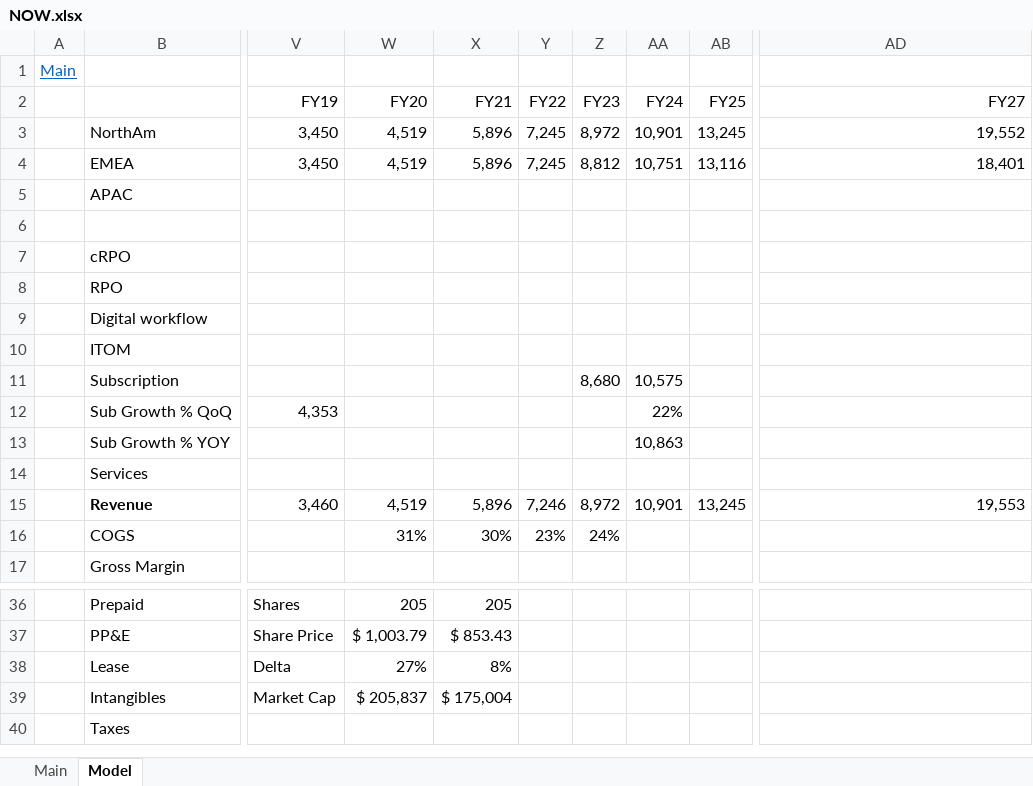
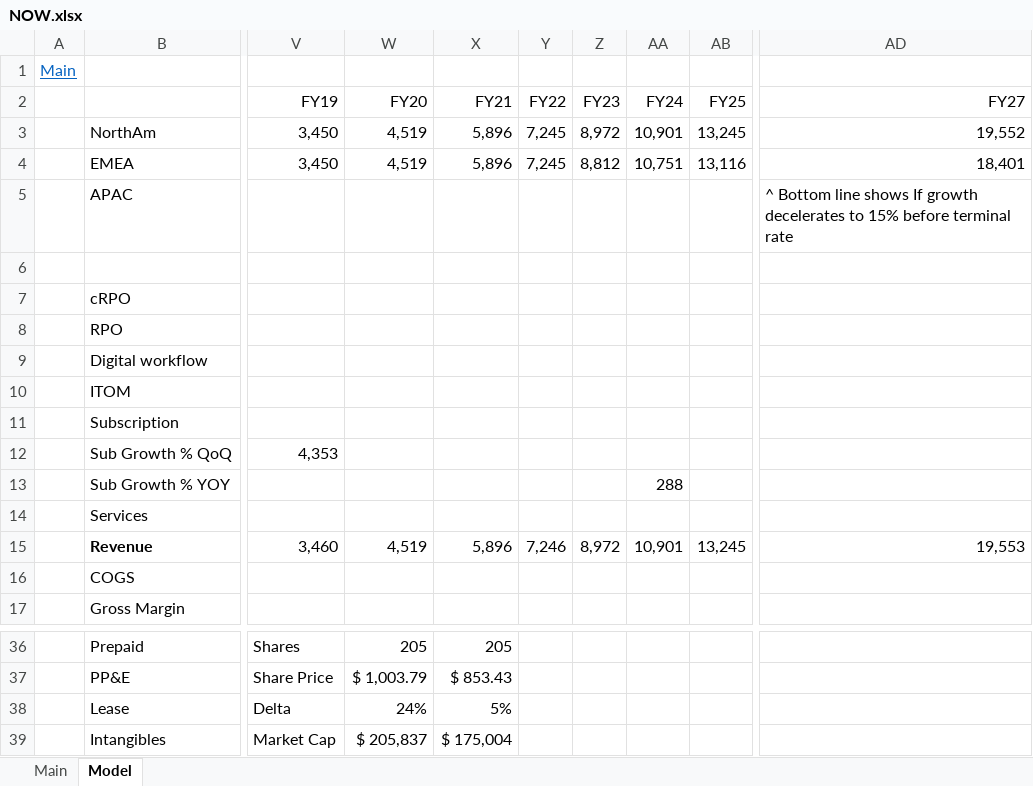
Before and after one commit to jeffersonhwang/models, an Excel workbook: NOW.xlsx, sheet Model, drawn as a sheet; only a part is shown, gaps mark what is left out; the shorter side is filled out with more unchanged rows; values as stored, in another font and other column widths than the file's, no borders; charts and pictures not drawn; the diff names each change by its address in the sheet, - before the commit and + after, or states it on an @@ line.

Commit message:
update NOW PT

```diff
--- a/NOW.xlsx (sheet Model)
+++ b/NOW.xlsx (sheet Model)
-AD5: (empty)
+AD5: ^ Bottom line shows If growth decelerates to 15% before terminal rate
-Z11: 8,680
+Z11: (empty)
-AA11: 10,575
+AA11: (empty)
-AA12: 22%
+AA12: (empty)
-AA13: 10,863
+AA13: 288
-W16: 31%
+W16: (empty)
-X16: 30%
+X16: (empty)
-Y16: 23%
+Y16: (empty)
-Z16: 24%
+Z16: (empty)
-W38: 27%
+W38: 24%
-X38: 8%
+X38: 5%
```
Also changed, not shown: sheet Main.
